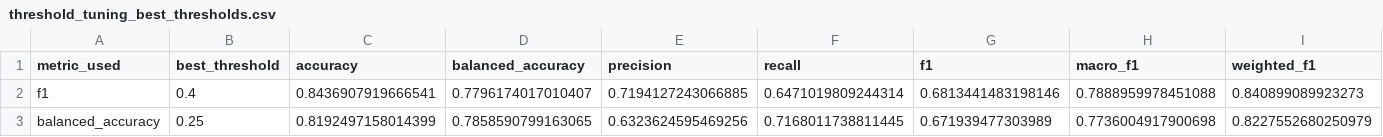
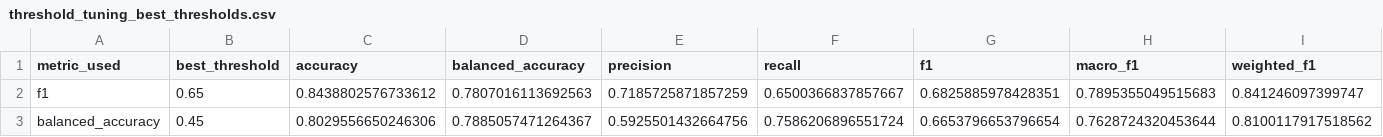
Before and after one commit to OfirAtias/github-social-network, a CSV file: outputs/tables/threshold_tuning_best_thresholds.csv, drawn as a sheet; only a part is shown; the diff covers the shown part only; the diff names each change by its address in the sheet, - before the commit and + after, or states it on an @@ line.

```diff
--- a/outputs/tables/threshold_tuning_best_thresholds.csv
+++ b/outputs/tables/threshold_tuning_best_thresholds.csv
-B2 (best_threshold): 0.4
+B2 (best_threshold): 0.65
-C2 (accuracy): 0.8436907919666541
+C2 (accuracy): 0.8438802576733612
-D2 (balanced_accuracy): 0.7796174017010407
+D2 (balanced_accuracy): 0.7807016113692563
-E2 (precision): 0.7194127243066885
+E2 (precision): 0.7185725871857259
-F2 (recall): 0.6471019809244314
+F2 (recall): 0.6500366837857667
-G2 (f1): 0.6813441483198146
+G2 (f1): 0.6825885978428351
-H2 (macro_f1): 0.7888959978451088
+H2 (macro_f1): 0.7895355049515683
-I2 (weighted_f1): 0.840899089923273
+I2 (weighted_f1): 0.841246097399747
-B3 (best_threshold): 0.25
+B3 (best_threshold): 0.45
-C3 (accuracy): 0.8192497158014399
+C3 (accuracy): 0.8029556650246306
-D3 (balanced_accuracy): 0.7858590799163065
+D3 (balanced_accuracy): 0.7885057471264367
-E3 (precision): 0.6323624595469256
+E3 (precision): 0.5925501432664756
-F3 (recall): 0.7168011738811445
+F3 (recall): 0.7586206896551724
-G3 (f1): 0.671939477303989
+G3 (f1): 0.6653796653796654
-H3 (macro_f1): 0.7736004917900698
+H3 (macro_f1): 0.7628724320453644
-I3 (weighted_f1): 0.8227552680250979
+I3 (weighted_f1): 0.8100117917518562
```
Also changed, not shown: 10 edited cells elsewhere in this file, outputs/tables/error_analysis_by_degree_group.csv, outputs/tables/repeated_model_results_summary.csv, 40 other files.
